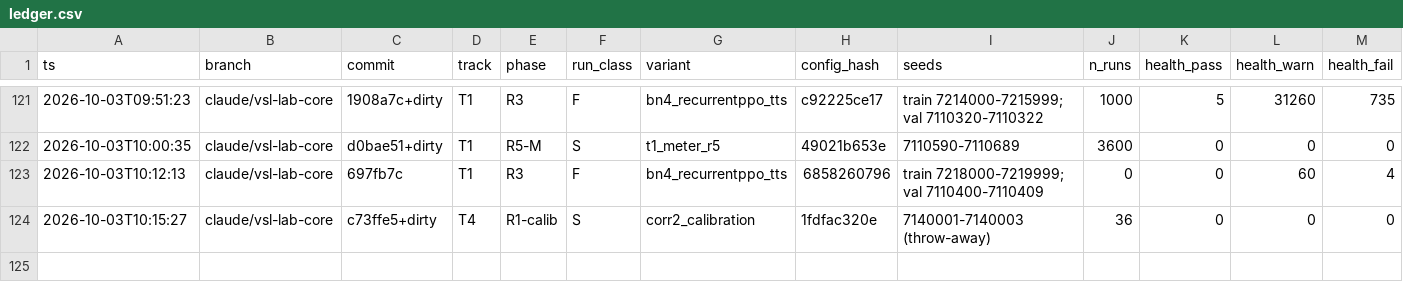
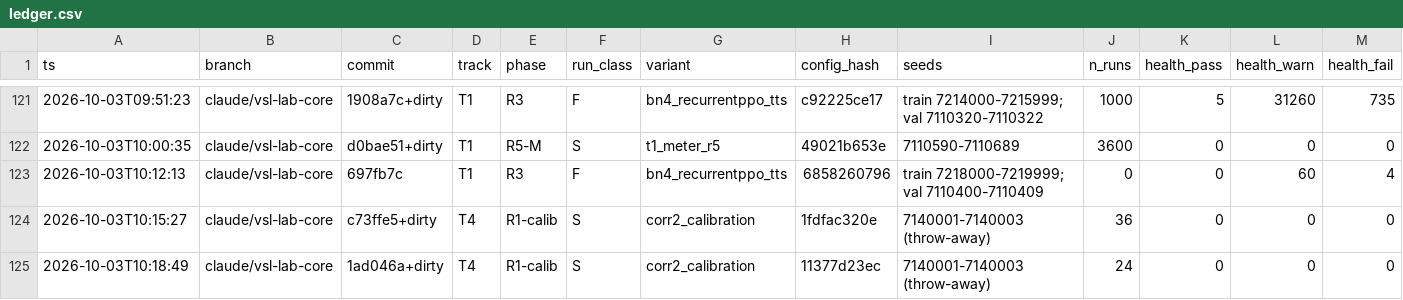
Before and after one commit to nyculescu/phd_speed_harmo_v5, a CSV file: vsl_lab/runs/ledger.csv, drawn as a sheet; only a part is shown, gaps mark what is left out; rows hold the shown columns only; the diff names each change by its address in the sheet, - before the commit and + after, or states it on an @@ line.

```diff
--- a/vsl_lab/runs/ledger.csv
+++ b/vsl_lab/runs/ledger.csv
+row 125: 2026-10-03T10:18:49 | claude/vsl-lab-core | 1ad046a+dirty | T4 | R1-calib | S | corr2_calibration | 11377d23ec | 7140001-7140003 (throw-away) | 24 | 0 | 0 | 0
```
Also changed, not shown: 3 other files.
